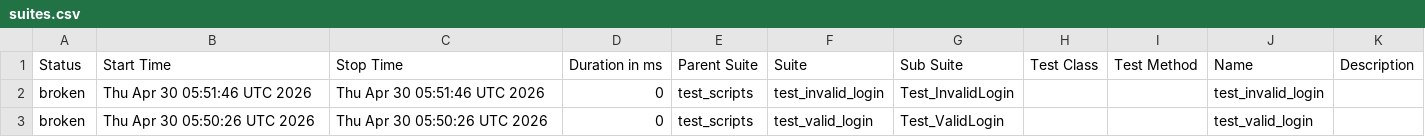
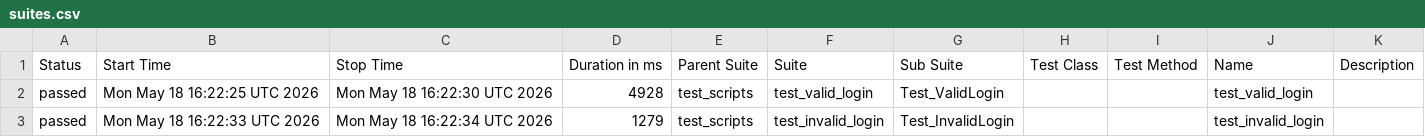
Before and after one commit to AksharaBhanu/b154_afw, a CSV file: data/suites.csv, drawn as a sheet.

```diff
--- a/data/suites.csv
+++ b/data/suites.csv
@@ -1,3 +1,3 @@
 "Status","Start Time","Stop Time","Duration in ms","Parent Suite","Suite","Sub Suite","Test Class","Test Method","Name","Description"
-"broken","Thu Apr 30 05:51:46 UTC 2026","Thu Apr 30 05:51:46 UTC 2026","0","test_scripts","test_invalid_login","Test_InvalidLogin","","","test_invalid_login",""
-"broken","Thu Apr 30 05:50:26 UTC 2026","Thu Apr 30 05:50:26 UTC 2026","0","test_scripts","test_valid_login","Test_ValidLogin","","","test_valid_login",""
+"passed","Mon May 18 16:22:25 UTC 2026","Mon May 18 16:22:30 UTC 2026","4928","test_scripts","test_valid_login","Test_ValidLogin","","","test_valid_login",""
+"passed","Mon May 18 16:22:33 UTC 2026","Mon May 18 16:22:34 UTC 2026","1279","test_scripts","test_invalid_login","Test_InvalidLogin","","","test_invalid_login",""
```
Also changed, not shown: 35 other files.
